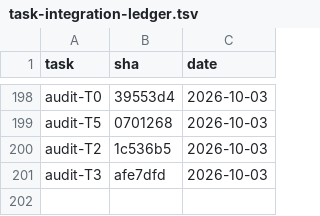
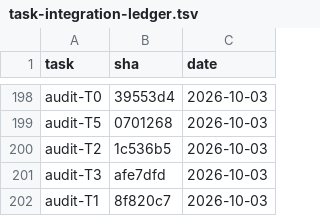
Before and after one commit to 2026-Engineering-Contest/MCPeak, a TSV file: docs/task-integration-ledger.tsv, drawn as a sheet; only a part is shown, gaps mark what is left out.

```diff
--- a/docs/task-integration-ledger.tsv
+++ b/docs/task-integration-ledger.tsv
@@ -201 +201,2 @@ audit-T2	1c536b5	2026-10-03
 audit-T3	afe7dfd	2026-10-03
+audit-T1	8f820c7	2026-10-03
```
